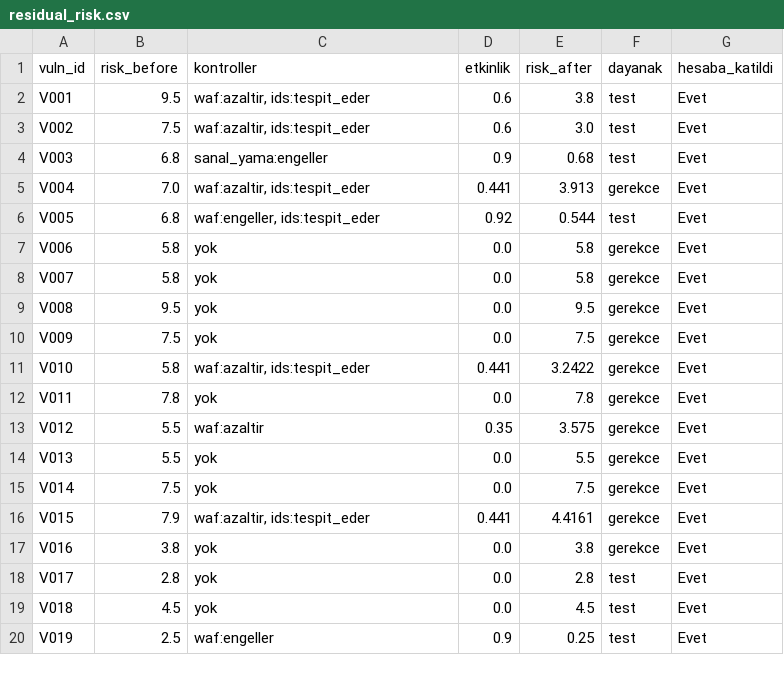
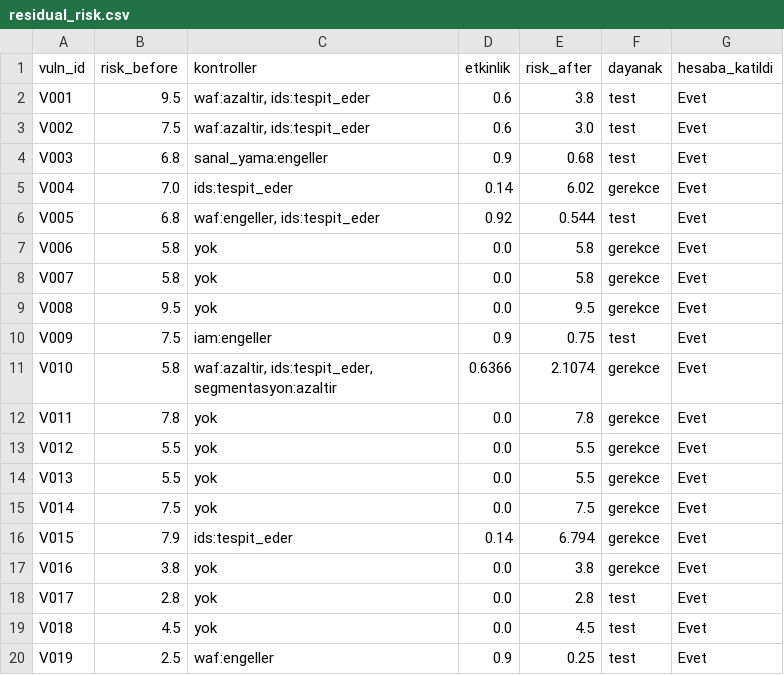
Before and after one commit to tek258/ResidualMap, a CSV file: ai/residual_risk.csv, drawn as a sheet; only a part is shown; the diff covers the shown part only.

Commit message:
güncel control mapping e göre residual_risk.cvs ve edges_after.json yeniden üretildi (#130)

```diff
--- a/ai/residual_risk.csv
+++ b/ai/residual_risk.csv
@@ -4,3 +4,3 @@ V002,7.5,"waf:azaltir, ids:tespit_eder",0.6,3.0,test,Evet
 V003,6.8,sanal_yama:engeller,0.9,0.68,test,Evet
-V004,7.0,"waf:azaltir, ids:tespit_eder",0.441,3.913,gerekce,Evet
+V004,7.0,ids:tespit_eder,0.14,6.02,gerekce,Evet
 V005,6.8,"waf:engeller, ids:tespit_eder",0.92,0.544,test,Evet
@@ -9,9 +9,9 @@ V007,5.8,yok,0.0,5.8,gerekce,Evet
 V008,9.5,yok,0.0,9.5,gerekce,Evet
-V009,7.5,yok,0.0,7.5,gerekce,Evet
-V010,5.8,"waf:azaltir, ids:tespit_eder",0.441,3.2422,gerekce,Evet
+V009,7.5,iam:engeller,0.9,0.75,test,Evet
+V010,5.8,"waf:azaltir, ids:tespit_eder, segmentasyon:azaltir",0.6366,2.1074,gerekce,Evet
 V011,7.8,yok,0.0,7.8,gerekce,Evet
-V012,5.5,waf:azaltir,0.35,3.575,gerekce,Evet
+V012,5.5,yok,0.0,5.5,gerekce,Evet
 V013,5.5,yok,0.0,5.5,gerekce,Evet
 V014,7.5,yok,0.0,7.5,gerekce,Evet
-V015,7.9,"waf:azaltir, ids:tespit_eder",0.441,4.4161,gerekce,Evet
+V015,7.9,ids:tespit_eder,0.14,6.794,gerekce,Evet
 V016,3.8,yok,0.0,3.8,gerekce,Evet
```
Also changed, not shown: 21 edited cells elsewhere in this file, 1 other file.
